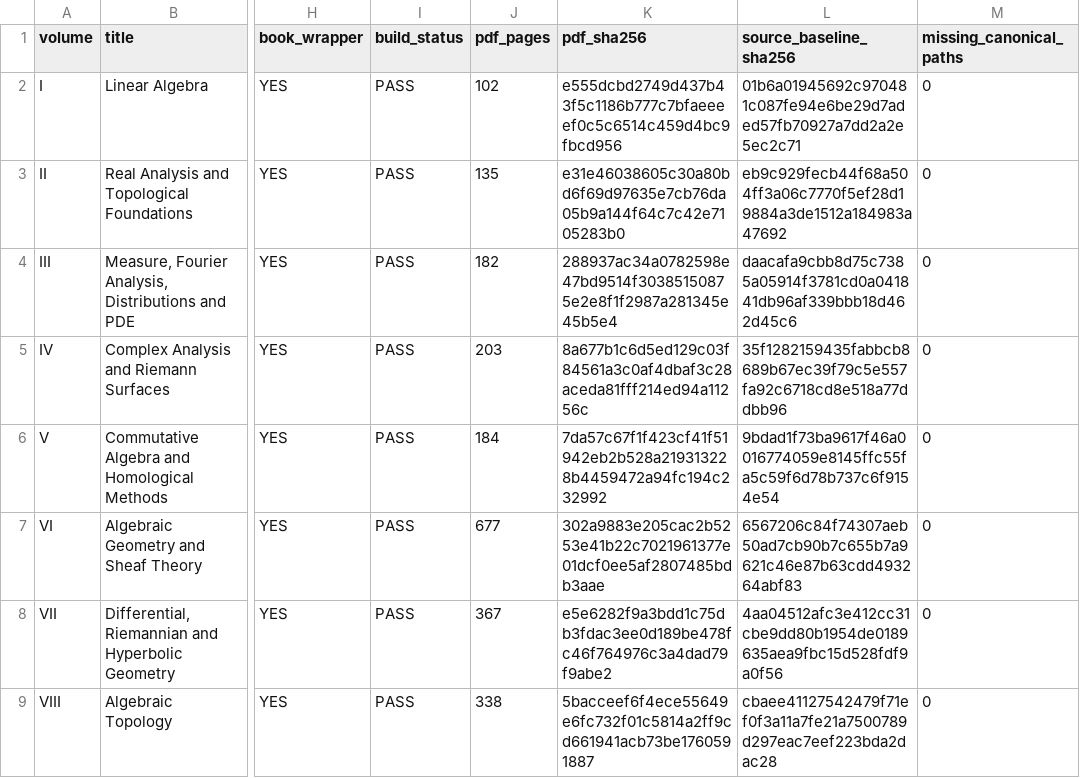
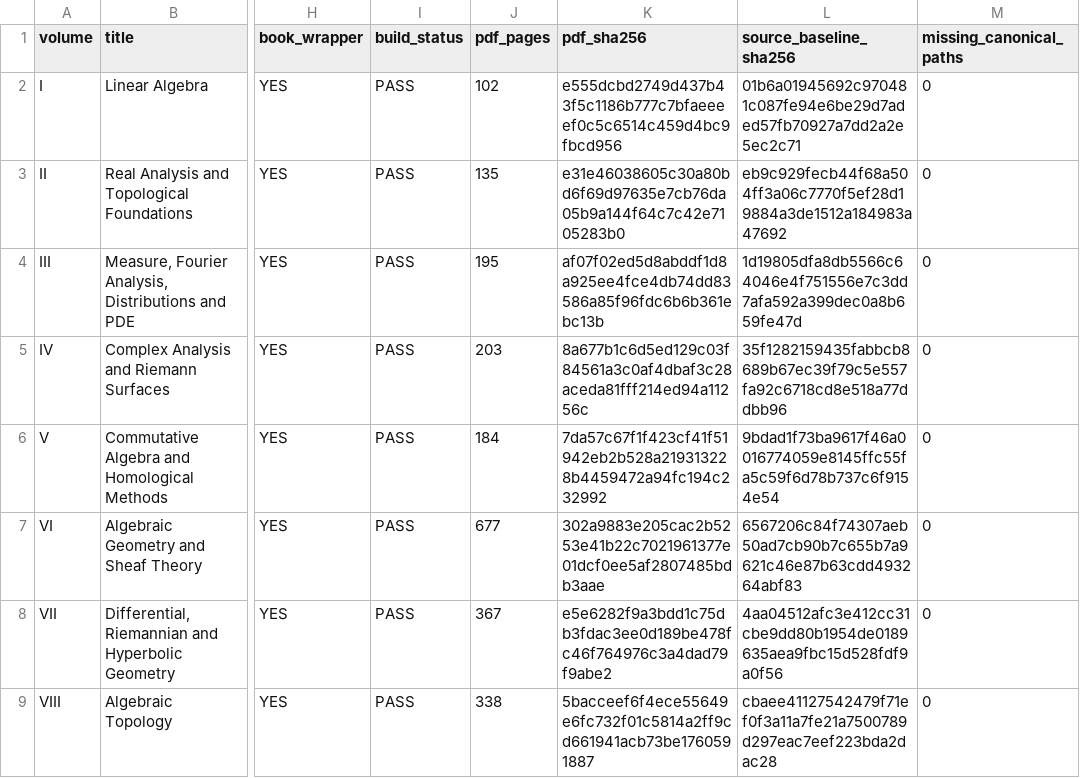
Before and after one commit to expert10000/math, a TSV file: release/SERIES_MASTER_MANIFEST.tsv, drawn as a sheet; only a part is shown, gaps mark what is left out; the diff names each change by its address in the sheet, - before the commit and + after, or states it on an @@ line.

```diff
--- a/release/SERIES_MASTER_MANIFEST.tsv
+++ b/release/SERIES_MASTER_MANIFEST.tsv
-J4 (pdf_pages): 182
+J4 (pdf_pages): 195
-K4 (pdf_sha256): 288937ac34a0782598e47bd9514f30385150875e2e8f1f2987a281345e45b5e4
+K4 (pdf_sha256): af07f02ed5d8abddf1d8a925ee4fce4db74dd83586a85f96fdc6b6b361ebc13b
-L4 (source_baseline_sha256): daacafa9cbb8d75c7385a05914f3781cd0a041841db96af339bbb18d462d45c6
+L4 (source_baseline_sha256): 1d19805dfa8db5566c64046e4f751556e7c3dd7afa592a399dec0a8b659fe47d
```
Also changed, not shown: reports/series/BUILD_I_VIII.tsv, reports/series/PDF_INVENTORY.tsv, 24 other files.
